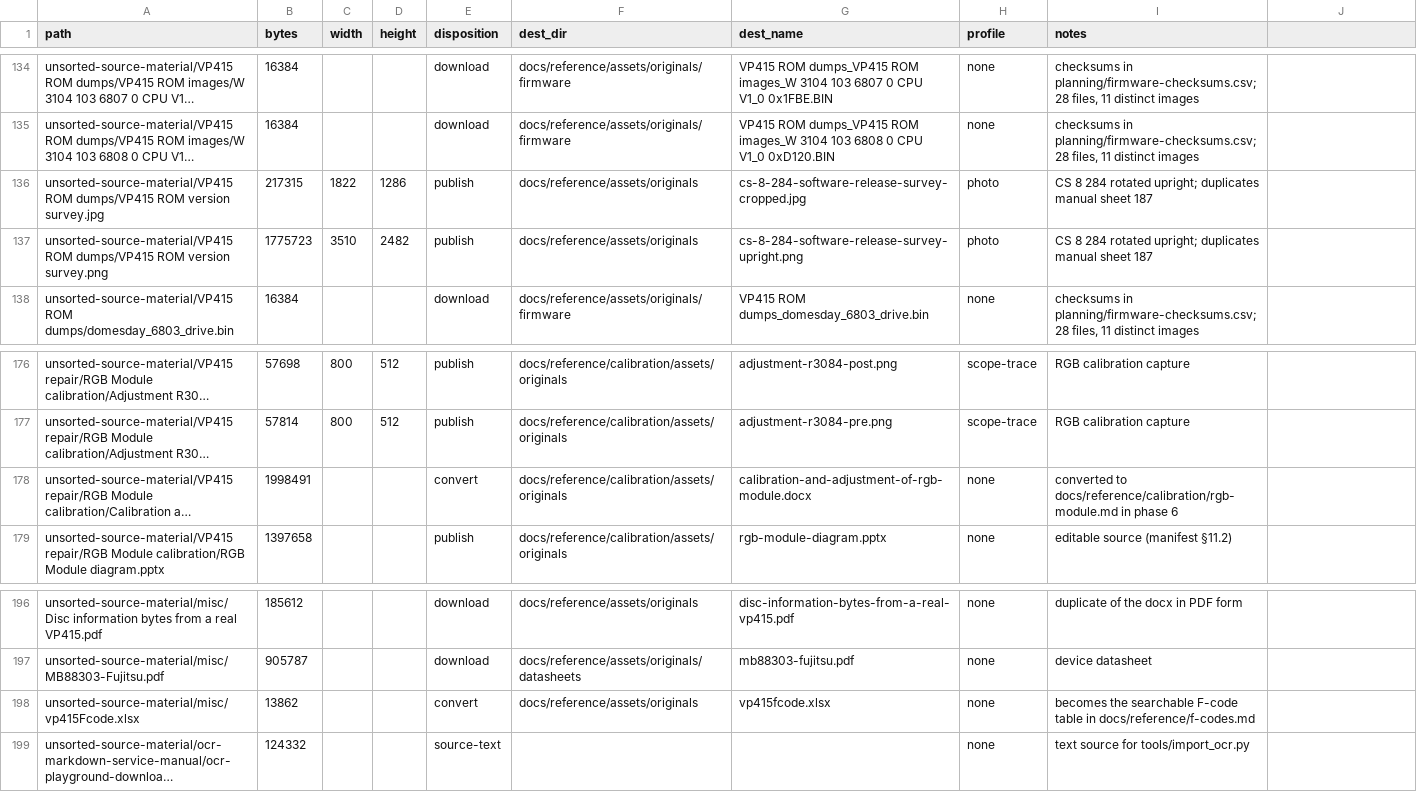
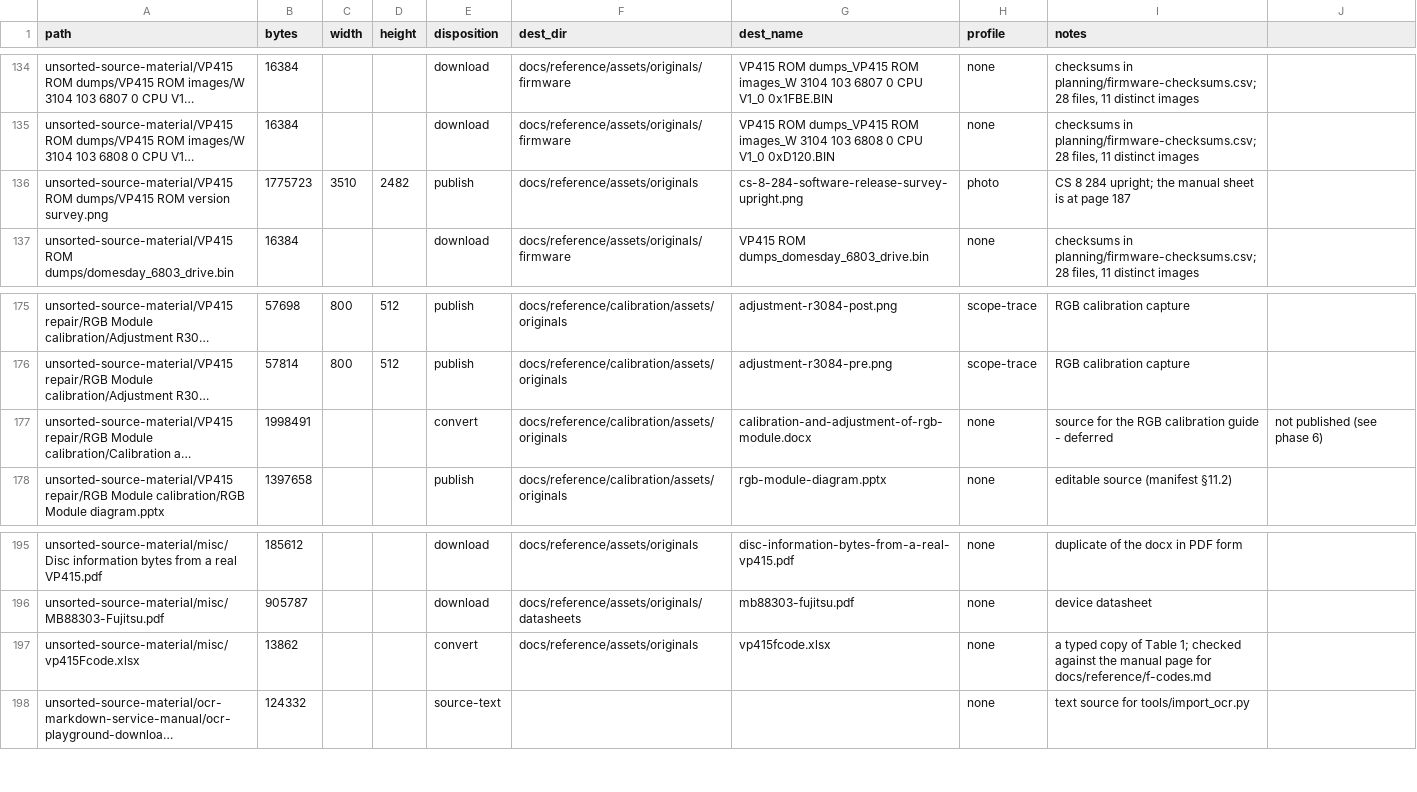
Before and after one commit to simoninns/vp415-service-guide, a CSV file: tools/asset_map.csv, drawn as a sheet; only a part is shown, gaps mark what is left out; long unchanged cells end in …; removed rows and columns are numbered as before the commit, all else as after; the diff covers the shown part only; the diff names each change by its address in the sheet, - before the commit and + after, or states it on an @@ line.

```diff
--- a/tools/asset_map.csv
+++ b/tools/asset_map.csv
-row 136: unsorted-source-material/VP415 ROM dumps/VP415 ROM version survey.jpg | 217315 | 1822 | 1286 | publish | docs/reference/assets/originals | cs-8-284-software-release-survey-cropped.jpg | photo | CS 8 284 rotated upright; duplicates manual sheet 187
-I136 (notes): …8 284 rotated upright; duplicates manual sheet 187
+I136 (notes): …8 284 upright; the manual sheet is at page 187
-I177 (notes): converted to docs/reference/calibration/rgb-module.md in phase 6
+I177 (notes): source for the RGB calibration guide - deferred
-J177: (empty)
+J177: not published (see phase 6)
-I197 (notes): becomes the searchable F-code table in docs/reference/f-codes.md
+I197 (notes): a typed copy of Table 1; checked against the manual page for docs/reference/f-codes.md
```
Also changed, not shown: 57 edited cells elsewhere in this file, planning/migration-log.csv, 43 other files.
